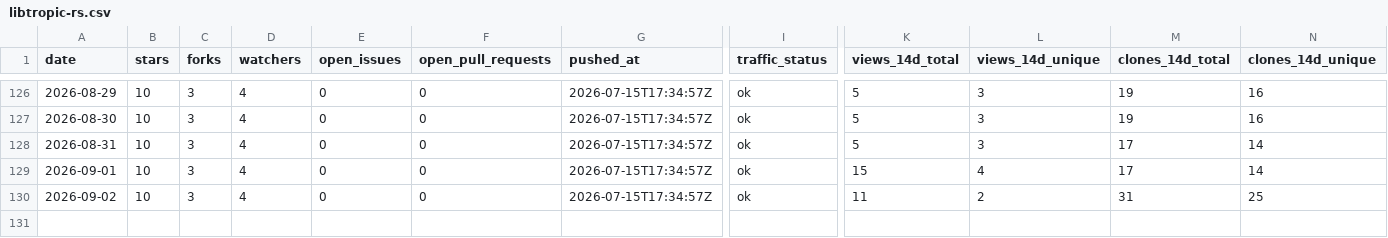
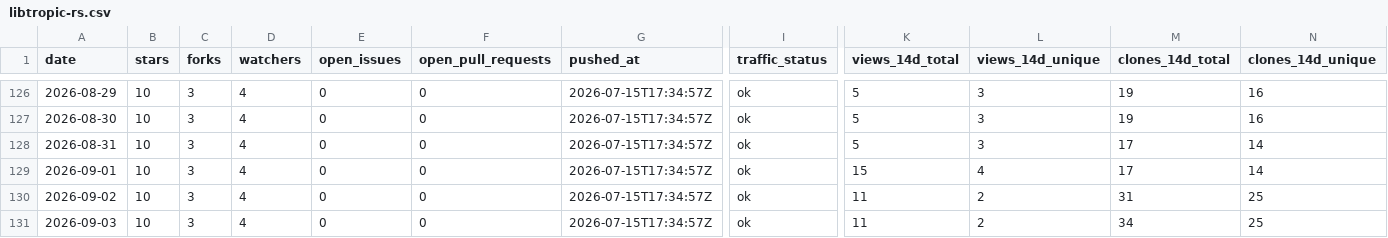
Before and after one commit to pavelpolach321/tracker, a CSV file: data/metrics/tropicsquare/libtropic-rs.csv, drawn as a sheet; only a part is shown, gaps mark what is left out; rows hold the shown columns only; the diff names each change by its address in the sheet, - before the commit and + after, or states it on an @@ line.

```diff
--- a/data/metrics/tropicsquare/libtropic-rs.csv
+++ b/data/metrics/tropicsquare/libtropic-rs.csv
+row 131: 2026-09-03 | 10 | 3 | 4 | 0 | 0 | 2026-07-15T17:34:57Z | ok | 11 | 2 | 34 | 25
```
Also changed, not shown: data/metrics/tropicsquare/libtropic-arduino.csv, data/metrics/tropicsquare/libtropic-go.csv, 6 other files.
